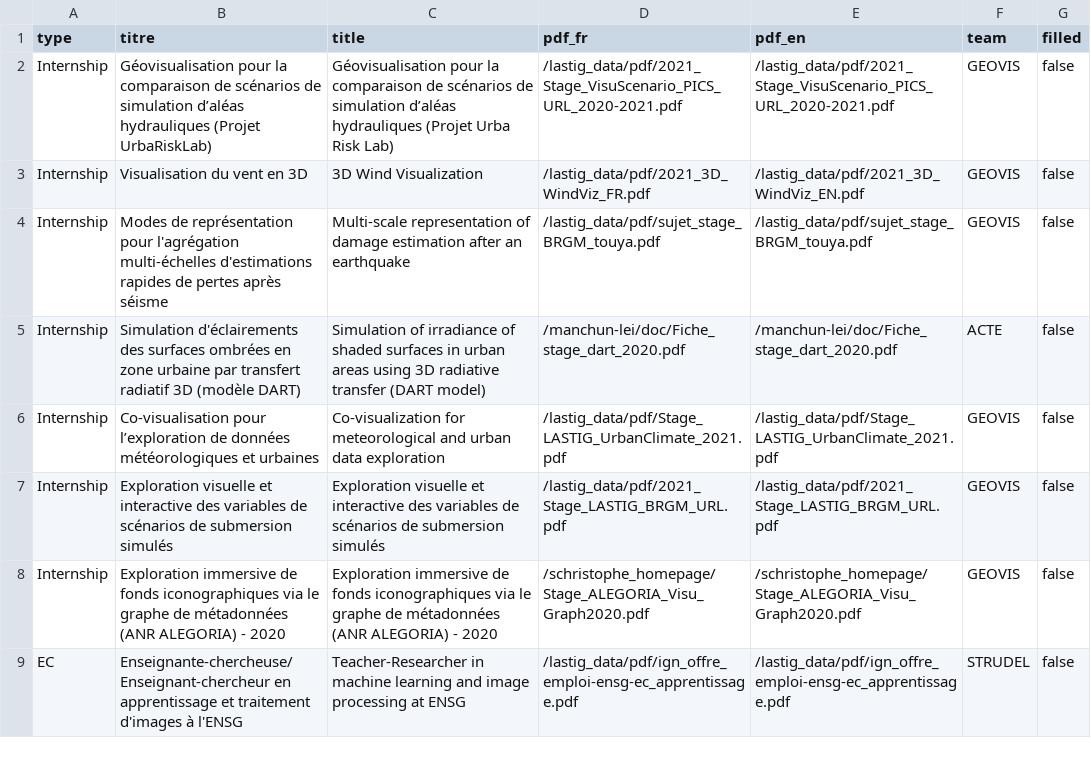
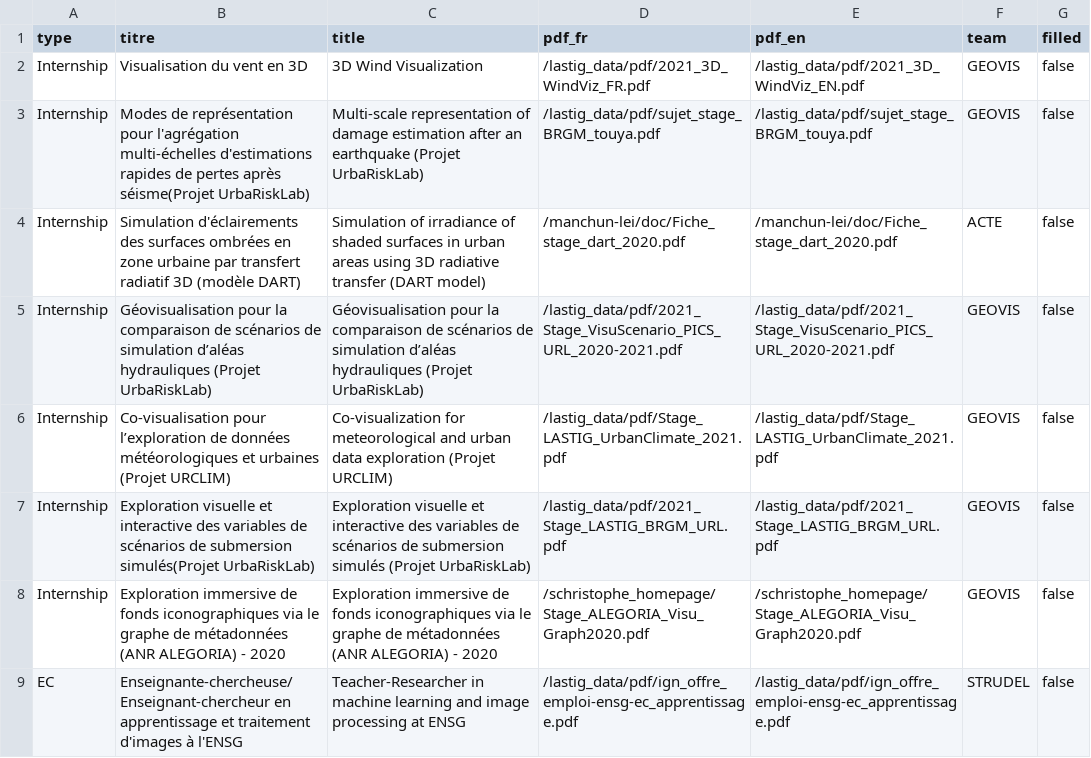
Before and after one commit to umrlastig/lastig_data, a CSV file: recruiting.csv, drawn as a sheet; only a part is shown.

Commit message:
Update recruiting.csv
add project names

```diff
--- a/recruiting.csv
+++ b/recruiting.csv
@@ -1,8 +1,8 @@
 type,titre,title,pdf_fr,pdf_en,team,filled
-Internship,Géovisualisation pour la comparaison de scénarios de simulation d’aléas hydrauliques (Projet UrbaRiskLab),Géovisualisation pour la comparaison de scénarios de simulation d’aléas hydrauliques (Projet Urba Risk Lab), /lastig_data/pdf/2021_Stage_VisuScenario_PICS_URL_2020-2021.pdf,/lastig_data/pdf/2021_Stage_VisuScenario_PICS_URL_2020-2021.pdf,GEOVIS,false
 Internship,Visualisation du vent en 3D,3D Wind Visualization,/lastig_data/pdf/2021_3D_WindViz_FR.pdf,/lastig_data/pdf/2021_3D_WindViz_EN.pdf,GEOVIS,false
-Internship,Modes de représentation pour l'agrégation multi-échelles d'estimations rapides de pertes après séisme,Multi-scale representation of damage estimation after an earthquake,/lastig_data/pdf/sujet_stage_BRGM_touya.pdf,/lastig_data/pdf/sujet_stage_BRGM_touya.pdf,GEOVIS,false
+Internship,Modes de représentation pour l'agrégation multi-échelles d'estimations rapides de pertes après séisme(Projet UrbaRiskLab),Multi-scale representation of damage estimation after an earthquake (Projet UrbaRiskLab),/lastig_data/pdf/sujet_stage_BRGM_touya.pdf,/lastig_data/pdf/sujet_stage_BRGM_touya.pdf,GEOVIS,false
 Internship,Simulation d'éclairements des surfaces ombrées en zone urbaine par transfert radiatif 3D (modèle DART),Simulation of irradiance of shaded surfaces in urban areas using 3D radiative transfer (DART model),/manchun-lei/doc/Fiche_stage_dart_2020.pdf,/manchun-lei/doc/Fiche_stage_dart_2020.pdf,ACTE,false
-Internship,Co-visualisation pour l’exploration de données météorologiques et urbaines,Co-visualization for meteorological and urban data exploration,/lastig_data/pdf/Stage_LASTIG_UrbanClimate_2021.pdf,/lastig_data/pdf/Stage_LASTIG_UrbanClimate_2021.pdf,GEOVIS,false
-Internship,Exploration visuelle et interactive des variables de scénarios de submersion simulés,Exploration visuelle et interactive des variables de scénarios de submersion simulés,/lastig_data/pdf/2021_Stage_LASTIG_BRGM_URL.pdf,/lastig_data/pdf/2021_Stage_LASTIG_BRGM_URL.pdf,GEOVIS,false
+Internship,Géovisualisation pour la comparaison de scénarios de simulation d’aléas hydrauliques (Projet UrbaRiskLab),Géovisualisation pour la comparaison de scénarios de simulation d’aléas hydrauliques (Projet UrbaRiskLab), /lastig_data/pdf/2021_Stage_VisuScenario_PICS_URL_2020-2021.pdf,/lastig_data/pdf/2021_Stage_VisuScenario_PICS_URL_2020-2021.pdf,GEOVIS,false
+Internship,Co-visualisation pour l’exploration de données météorologiques et urbaines (Projet URCLIM),Co-visualization for meteorological and urban data exploration (Projet URCLIM),/lastig_data/pdf/Stage_LASTIG_UrbanClimate_2021.pdf,/lastig_data/pdf/Stage_LASTIG_UrbanClimate_2021.pdf,GEOVIS,false
+Internship,Exploration visuelle et interactive des variables de scénarios de submersion simulés(Projet UrbaRiskLab),Exploration visuelle et interactive des variables de scénarios de submersion simulés (Projet UrbaRiskLab),/lastig_data/pdf/2021_Stage_LASTIG_BRGM_URL.pdf,/lastig_data/pdf/2021_Stage_LASTIG_BRGM_URL.pdf,GEOVIS,false
 Internship,Exploration immersive de fonds iconographiques via le graphe de métadonnées (ANR ALEGORIA) - 2020,Exploration immersive de fonds iconographiques via le graphe de métadonnées (ANR ALEGORIA) - 2020,/schristophe_homepage/Stage_ALEGORIA_Visu_Graph2020.pdf,/schristophe_homepage/Stage_ALEGORIA_Visu_Graph2020.pdf,GEOVIS,false
```
